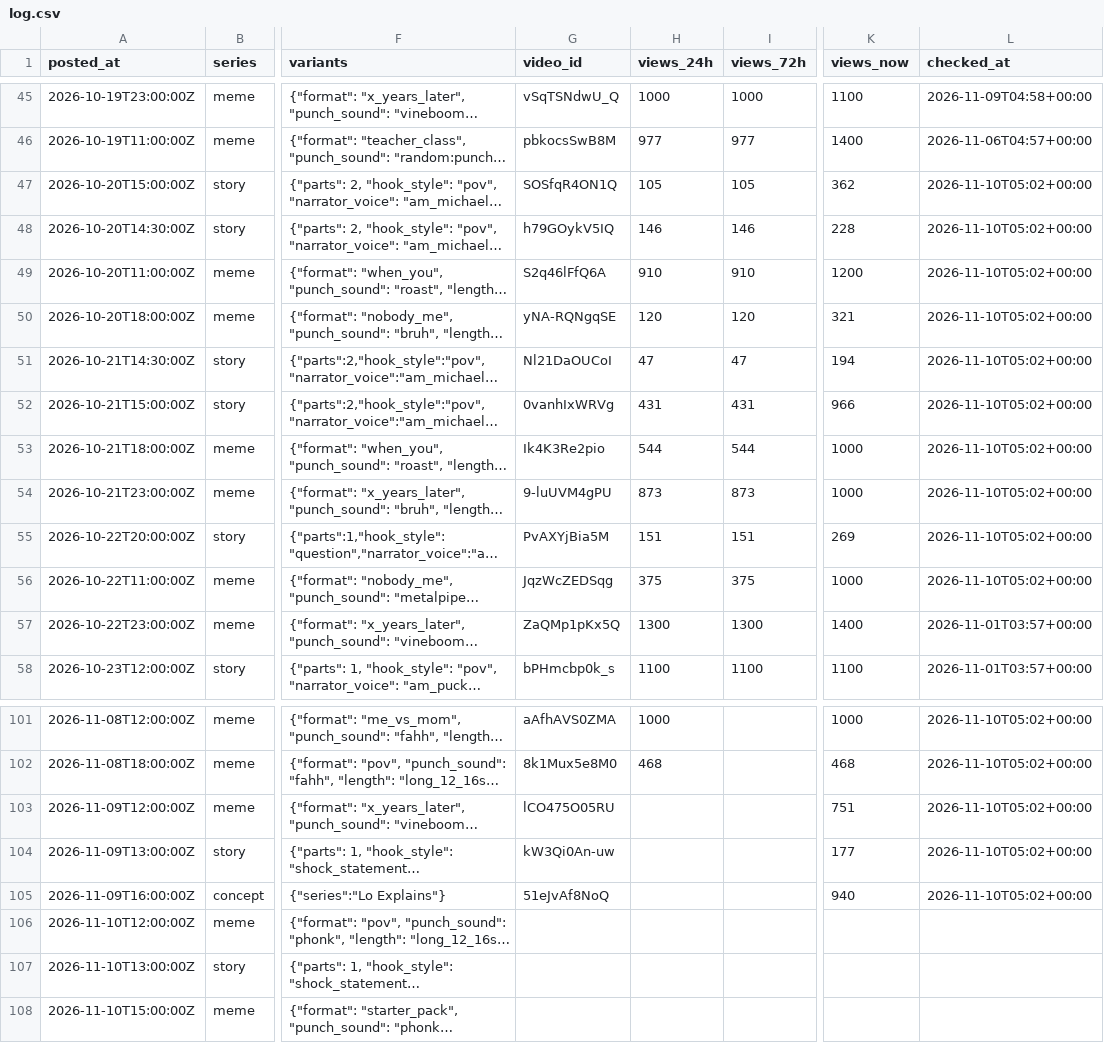
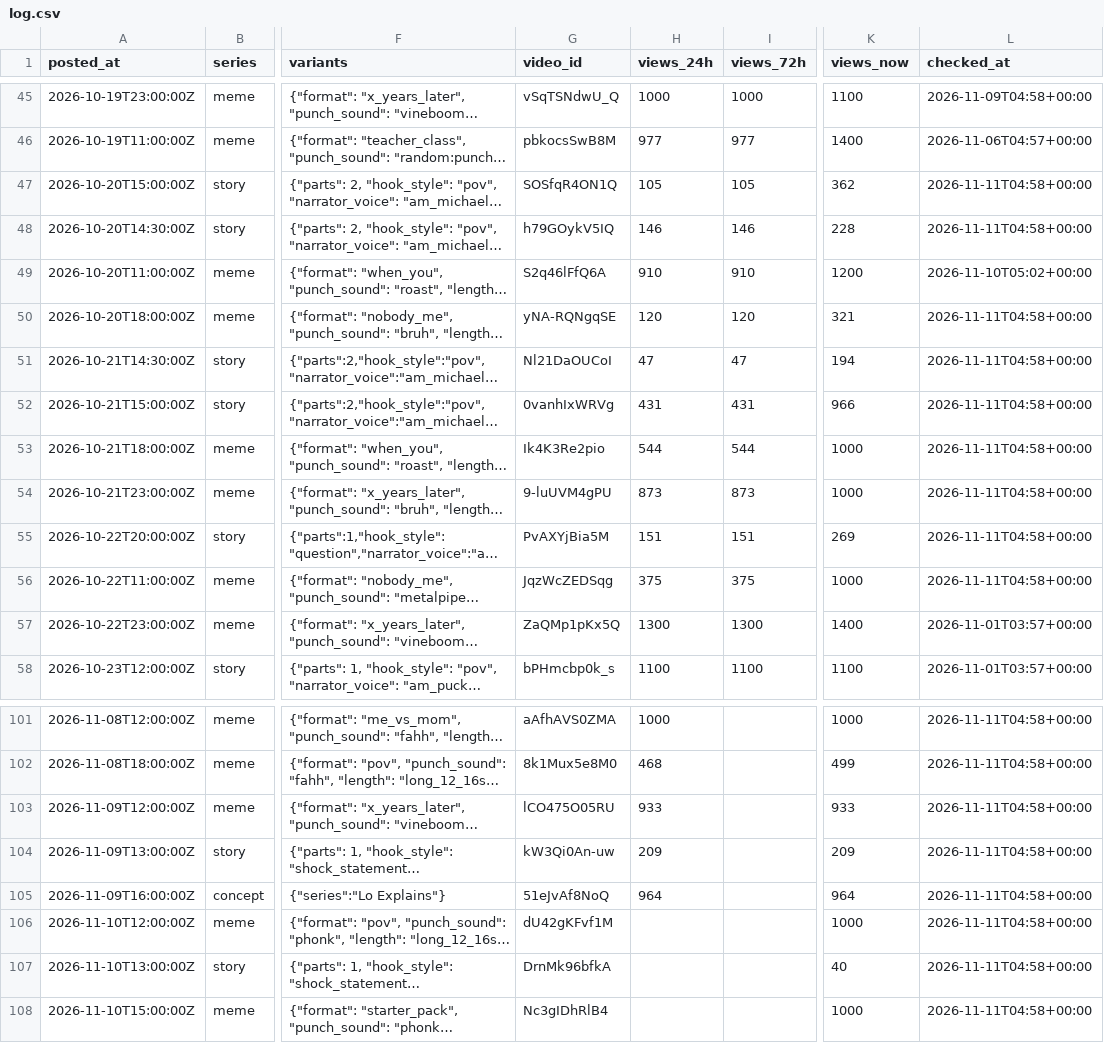
Before and after one commit to vk1311/snortlo, a CSV file: experiments/log.csv, drawn as a sheet; only a part is shown, gaps mark what is left out; long unchanged cells end in …; the diff covers the shown part only; the diff names each change by its address in the sheet, - before the commit and + after, or states it on an @@ line.

```diff
--- a/experiments/log.csv
+++ b/experiments/log.csv
-L47:L48 (checked_at): 2026-11-10T05:02+00:00
+L47:L48 (checked_at): 2026-11-11T04:58+00:00
-L50:L56 (checked_at): 2026-11-10T05:02+00:00
+L50:L56 (checked_at): 2026-11-11T04:58+00:00
-L101:L105 (checked_at): 2026-11-10T05:02+00:00
+L101:L105 (checked_at): 2026-11-11T04:58+00:00
-K102 (views_now): 468
+K102 (views_now): 499
-H103 (views_24h): (empty)
+H103 (views_24h): 933
-K103 (views_now): 751
+K103 (views_now): 933
-H104 (views_24h): (empty)
+H104 (views_24h): 209
-K104 (views_now): 177
+K104 (views_now): 209
-H105 (views_24h): (empty)
+H105 (views_24h): 964
-K105 (views_now): 940
+K105 (views_now): 964
-G106 (video_id): (empty)
+G106 (video_id): dU42gKFvf1M
-K106 (views_now): (empty)
+K106 (views_now): 1000
-L106:L108 (checked_at): (empty)
+L106:L108 (checked_at): 2026-11-11T04:58+00:00
-G107 (video_id): (empty)
+G107 (video_id): DrnMk96bfkA
-K107 (views_now): (empty)
+K107 (views_now): 40
-G108 (video_id): (empty)
+G108 (video_id): Nc3gIDhRlB4
-K108 (views_now): (empty)
+K108 (views_now): 1000
```
Also changed, not shown: 39 edited cells elsewhere in this file, 3 other files.
